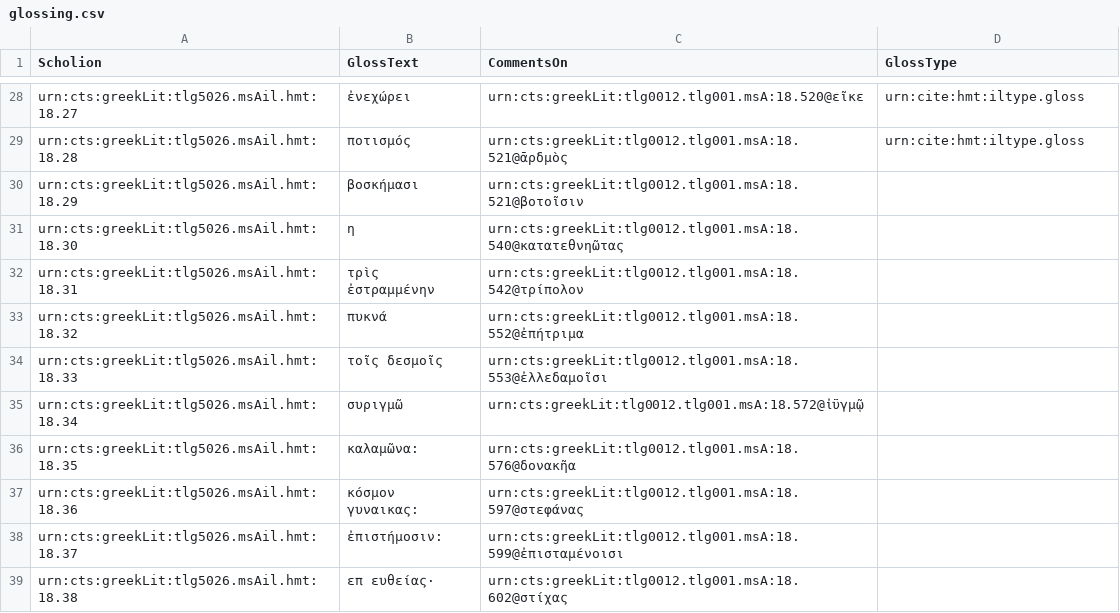
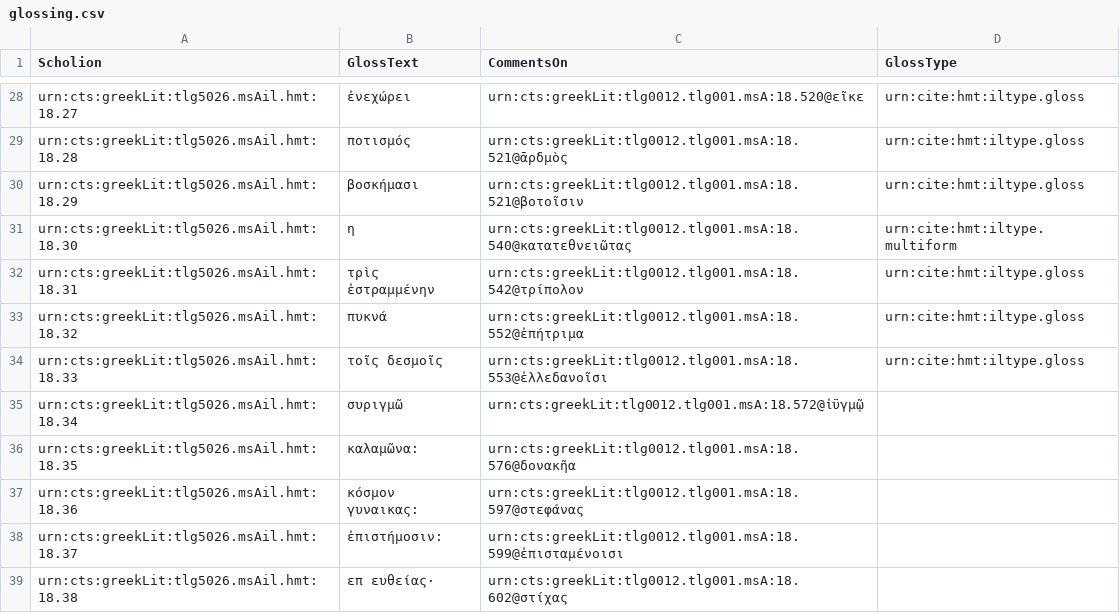
Before and after one commit to hmteditors/closed-hc-il18, a CSV file: venA/collections/glossing.csv, drawn as a sheet; only a part is shown, gaps mark what is left out.

Commit message:
Update glossing.csv

```diff
--- a/venA/collections/glossing.csv
+++ b/venA/collections/glossing.csv
@@ -29,7 +29,7 @@ urn:cts:greekLit:tlg5026.msAil.hmt:18.27,"ἐνεχώρει",urn:cts:greekLit:t
 urn:cts:greekLit:tlg5026.msAil.hmt:18.28,"ποτισμός",urn:cts:greekLit:tlg0012.tlg001.msA:18.521@ᾱρδμὸς,urn:cite:hmt:iltype.gloss
-urn:cts:greekLit:tlg5026.msAil.hmt:18.29,"βοσκήμασι",urn:cts:greekLit:tlg0012.tlg001.msA:18.521@βοτοῖσιν,
-urn:cts:greekLit:tlg5026.msAil.hmt:18.30,"η",urn:cts:greekLit:tlg0012.tlg001.msA:18.540@κατατεθνηῶτας,
-urn:cts:greekLit:tlg5026.msAil.hmt:18.31,"τρὶς ἐστραμμένην",urn:cts:greekLit:tlg0012.tlg001.msA:18.542@τρίπολον,
-urn:cts:greekLit:tlg5026.msAil.hmt:18.32,"πυκνά",urn:cts:greekLit:tlg0012.tlg001.msA:18.552@ἐπήτριμα,
-urn:cts:greekLit:tlg5026.msAil.hmt:18.33,"τοῖς δεσμοῖς",urn:cts:greekLit:tlg0012.tlg001.msA:18.553@ἐλλεδαμοῖσι,
+urn:cts:greekLit:tlg5026.msAil.hmt:18.29,"βοσκήμασι",urn:cts:greekLit:tlg0012.tlg001.msA:18.521@βοτοῖσιν,urn:cite:hmt:iltype.gloss
+urn:cts:greekLit:tlg5026.msAil.hmt:18.30,"η",urn:cts:greekLit:tlg0012.tlg001.msA:18.540@κατατεθνειῶτας,urn:cite:hmt:iltype.multiform
+urn:cts:greekLit:tlg5026.msAil.hmt:18.31,"τρὶς ἐστραμμένην",urn:cts:greekLit:tlg0012.tlg001.msA:18.542@τρίπολον,urn:cite:hmt:iltype.gloss
+urn:cts:greekLit:tlg5026.msAil.hmt:18.32,"πυκνά",urn:cts:greekLit:tlg0012.tlg001.msA:18.552@ἐπήτριμα,urn:cite:hmt:iltype.gloss
+urn:cts:greekLit:tlg5026.msAil.hmt:18.33,"τοῖς δεσμοῖς",urn:cts:greekLit:tlg0012.tlg001.msA:18.553@ἐλλεδανοῖσι,urn:cite:hmt:iltype.gloss
 urn:cts:greekLit:tlg5026.msAil.hmt:18.34,"συριγμῶ",urn:cts:greekLit:tlg0012.tlg001.msA:18.572@ἰ̈ϋγμῷ,
```
